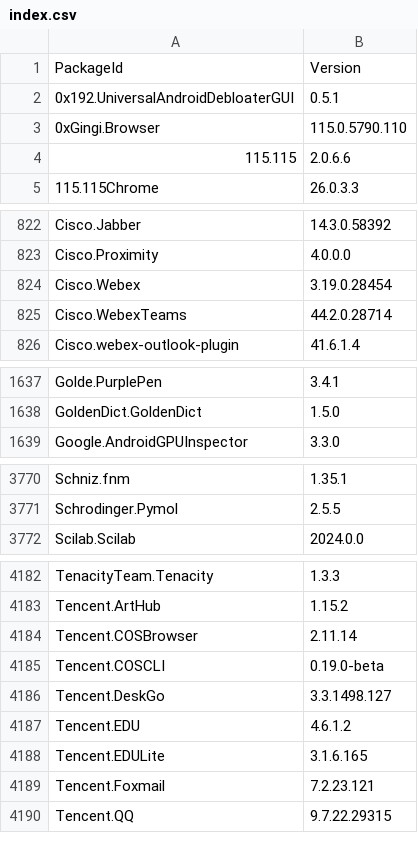
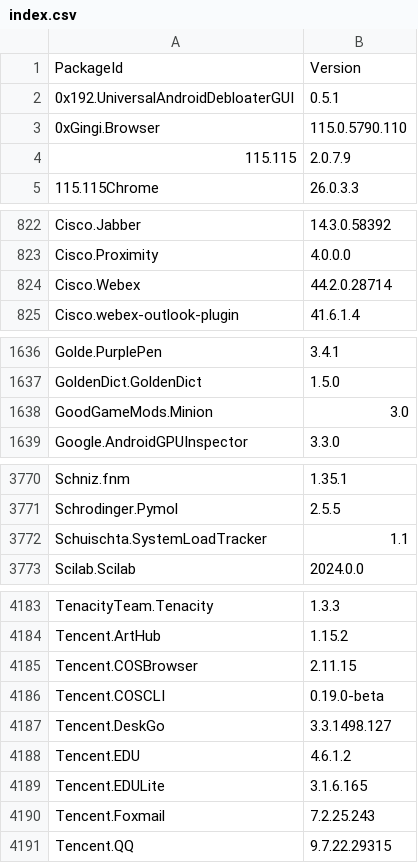
Before and after one commit to svrooij/winget-pkgs-index, a CSV file: index.csv, drawn as a sheet; only a part is shown, gaps mark what is left out; the diff covers the shown part only.

```diff
--- a/index.csv
+++ b/index.csv
@@ -3,3 +3,3 @@
 "0xGingi.Browser","115.0.5790.110"
-"115.115","2.0.6.6"
+"115.115","2.0.7.9"
 "115.115Chrome","26.0.3.3"
@@ -823,4 +823,3 @@
 "Cisco.Proximity","4.0.0.0"
-"Cisco.Webex","3.19.0.28454"
-"Cisco.WebexTeams","44.2.0.28714"
+"Cisco.Webex","44.2.0.28714"
 "Cisco.webex-outlook-plugin","41.6.1.4"
@@ -1638,2 +1637,3 @@
 "GoldenDict.GoldenDict","1.5.0"
+"GoodGameMods.Minion","3.0"
 "Google.AndroidGPUInspector","3.3.0"
@@ -3771,2 +3771,3 @@
 "Schrodinger.Pymol","2.5.5"
+"Schuischta.SystemLoadTracker","1.1"
 "Scilab.Scilab","2024.0.0"
@@ -4183,3 +4184,3 @@
 "Tencent.ArtHub","1.15.2"
-"Tencent.COSBrowser","2.11.14"
+"Tencent.COSBrowser","2.11.15"
 "Tencent.COSCLI","0.19.0-beta"
@@ -4188,3 +4189,3 @@
 "Tencent.EDULite","3.1.6.165"
-"Tencent.Foxmail","7.2.23.121"
+"Tencent.Foxmail","7.2.25.243"
 "Tencent.QQ","9.7.22.29315"
```
Also changed, not shown: 24 edited cells elsewhere in this file, 1 other file.
